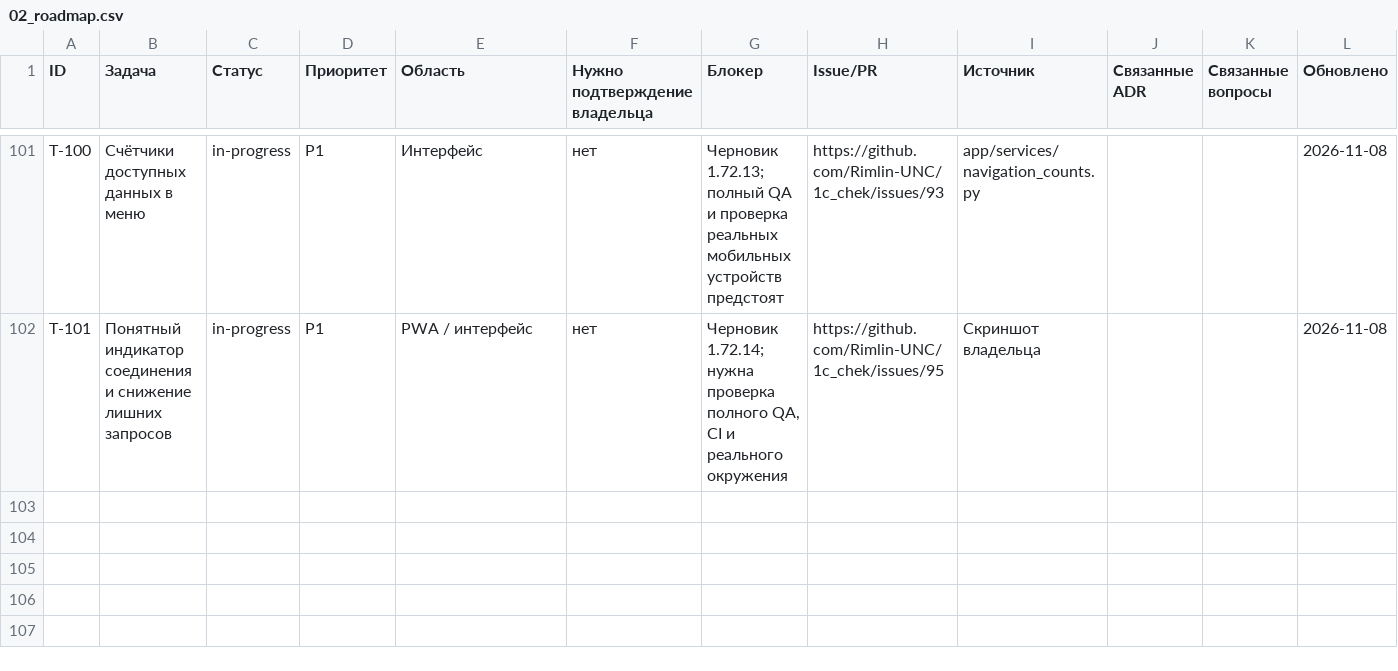
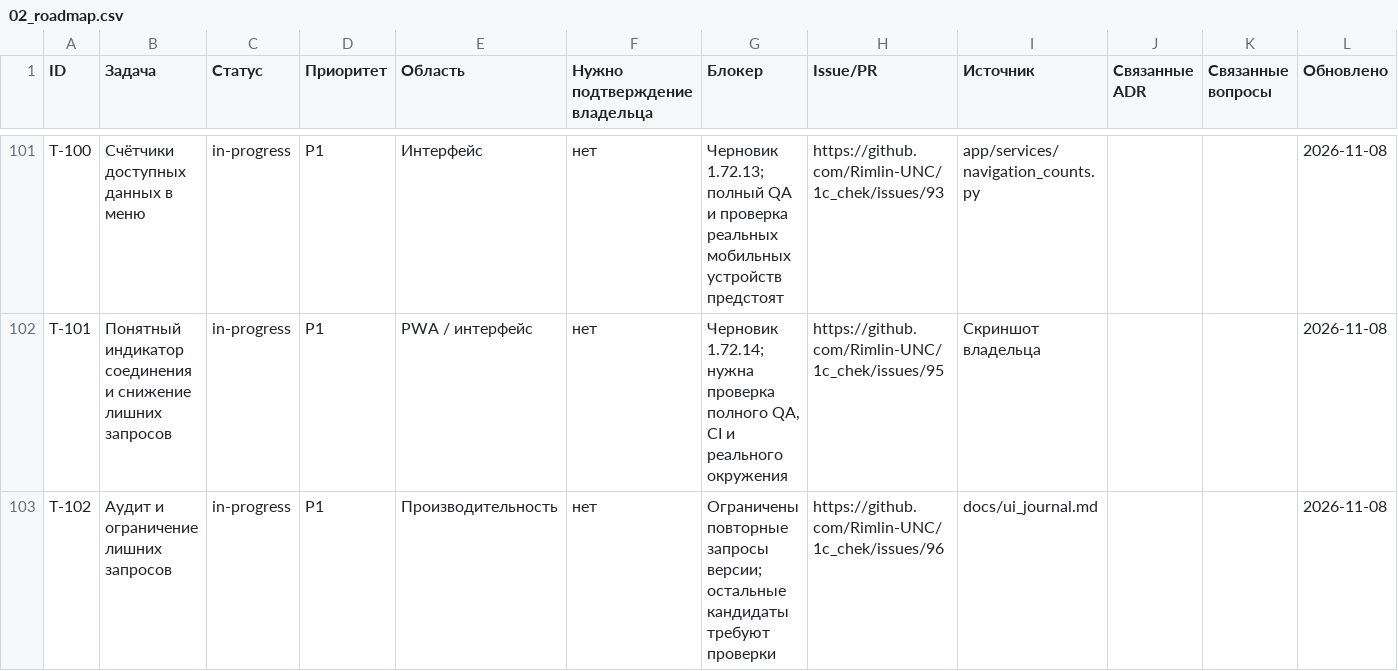
Before and after one commit to Rimlin-UNC/1c_chek, a CSV file: docs/kb/02_roadmap.csv, drawn as a sheet; only a part is shown, gaps mark what is left out.

```diff
--- a/docs/kb/02_roadmap.csv
+++ b/docs/kb/02_roadmap.csv
@@ -102 +102,2 @@ T-100,Счётчики доступных данных в меню,in-progress,P
 T-101,Понятный индикатор соединения и снижение лишних запросов,in-progress,P1,PWA / интерфейс,нет,"Черновик 1.72.14; нужна проверка полного QA, CI и реального окружения",https://github.com/Rimlin-UNC/1c_chek/issues/95,Скриншот владельца,,,2026-11-08
+T-102,Аудит и ограничение лишних запросов,in-progress,P1,Производительность,нет,Ограничены повторные запросы версии; остальные кандидаты требуют проверки,https://github.com/Rimlin-UNC/1c_chek/issues/96,docs/ui_journal.md,,,2026-11-08
```
Also changed, not shown: docs/kb/08_session_journal.csv, docs/kb/09_releases.csv, 26 other files.
